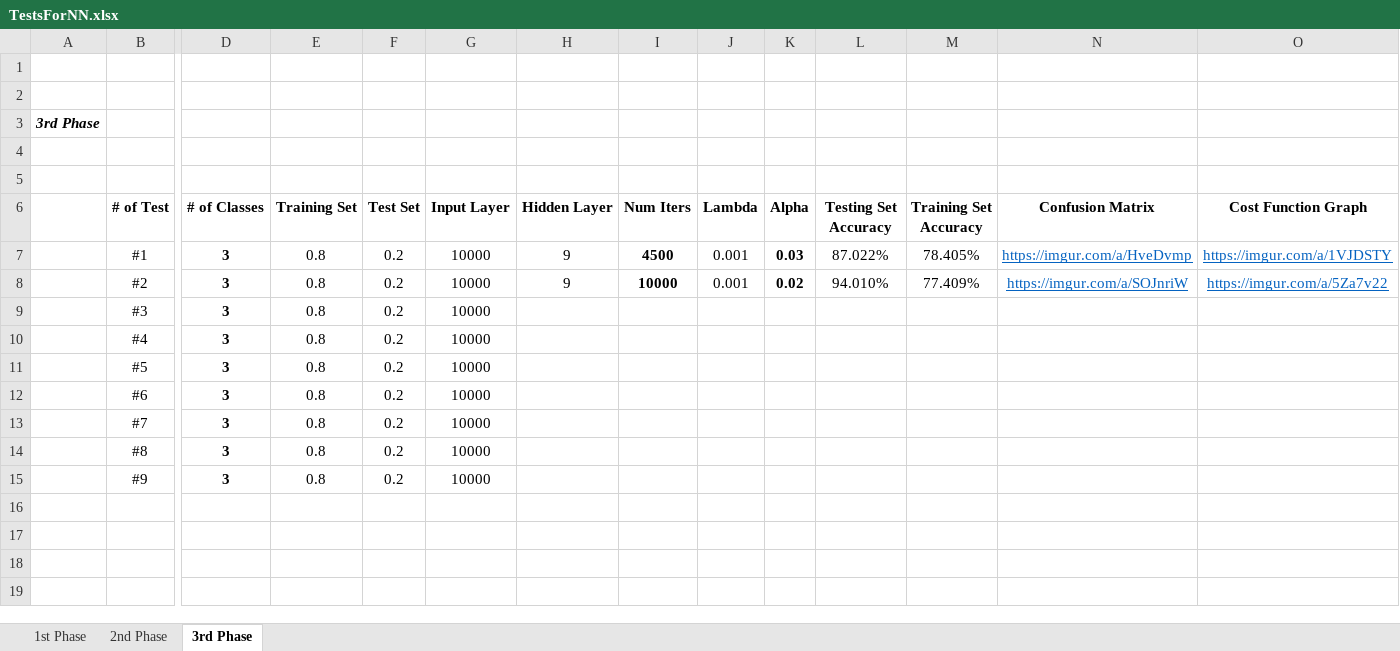
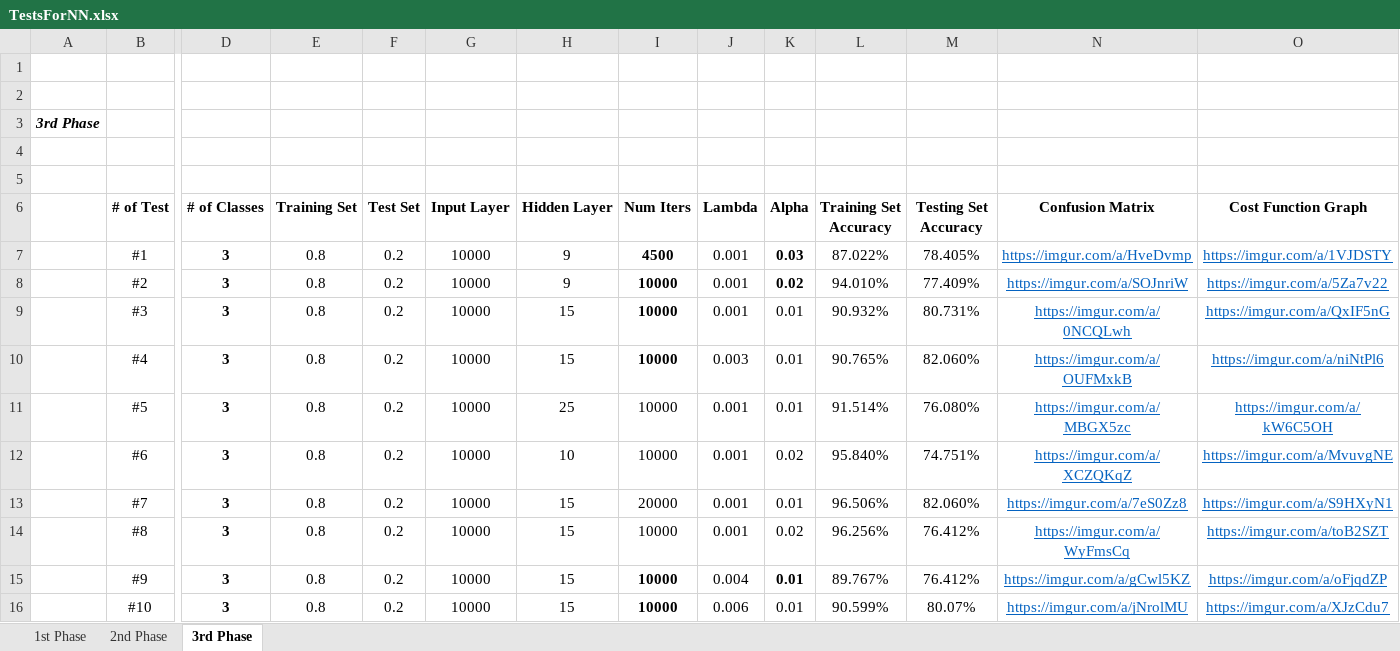
Before and after one commit to beatriztcosta/AA-Projeto1, an Excel workbook: TestsForNN.xlsx, sheet 3rd Phase, drawn as a sheet; only a part is shown, gaps mark what is left out; values as stored, in another font and other column widths than the file's, no borders; removed rows and columns are numbered as before the commit, all else as after; rows hold the shown columns only; the diff names each change by its address in the sheet, - before the commit and + after, or states it on an @@ line.

Commit message:
Updates tests

```diff
--- a/TestsForNN.xlsx (sheet 3rd Phase)
+++ b/TestsForNN.xlsx (sheet 3rd Phase)
-L6: Testing Set Accuracy
+L6: Training Set Accuracy
-M6: Training Set Accuracy
+M6: Testing Set Accuracy
-row 9:  | #3 | 3 | 0.8 | 0.2 | 10000
-row 10:  | #4 | 3 | 0.8 | 0.2 | 10000
-row 11:  | #5 | 3 | 0.8 | 0.2 | 10000
-row 12:  | #6 | 3 | 0.8 | 0.2 | 10000
-row 13:  | #7 | 3 | 0.8 | 0.2 | 10000
-row 14:  | #8 | 3 | 0.8 | 0.2 | 10000
-row 15:  | #9 | 3 | 0.8 | 0.2 | 10000
+row 9:  | #3 | 3 | 0.8 | 0.2 | 10000 | 15 | 10000 | 0.001 | 0.01 | 90.932% | 80.731% | https://imgur.com/a/0NCQLwh | https://imgur.com/a/QxIF5nG
+row 10:  | #4 | 3 | 0.8 | 0.2 | 10000 | 15 | 10000 | 0.003 | 0.01 | 90.765% | 82.060% | https://imgur.com/a/OUFMxkB | https://imgur.com/a/niNtPl6
+row 11:  | #5 | 3 | 0.8 | 0.2 | 10000 | 25 | 10000 | 0.001 | 0.01 | 91.514% | 76.080% | https://imgur.com/a/MBGX5zc | https://imgur.com/a/kW6C5OH
+row 12:  | #6 | 3 | 0.8 | 0.2 | 10000 | 10 | 10000 | 0.001 | 0.02 | 95.840% | 74.751% | https://imgur.com/a/XCZQKqZ | https://imgur.com/a/MvuvgNE
+row 13:  | #7 | 3 | 0.8 | 0.2 | 10000 | 15 | 20000 | 0.001 | 0.01 | 96.506% | 82.060% | https://imgur.com/a/7eS0Zz8 | https://imgur.com/a/S9HXyN1
+row 14:  | #8 | 3 | 0.8 | 0.2 | 10000 | 15 | 10000 | 0.001 | 0.02 | 96.256% | 76.412% | https://imgur.com/a/WyFmsCq | https://imgur.com/a/toB2SZT
+row 15:  | #9 | 3 | 0.8 | 0.2 | 10000 | 15 | 10000 | 0.004 | 0.01 | 89.767% | 76.412% | https://imgur.com/a/gCwl5KZ | https://imgur.com/a/oFjqdZP
+row 16:  | #10 | 3 | 0.8 | 0.2 | 10000 | 15 | 10000 | 0.006 | 0.01 | 90.599% | 80.07% | https://imgur.com/a/jNrolMU | https://imgur.com/a/XJzCdu7
```
